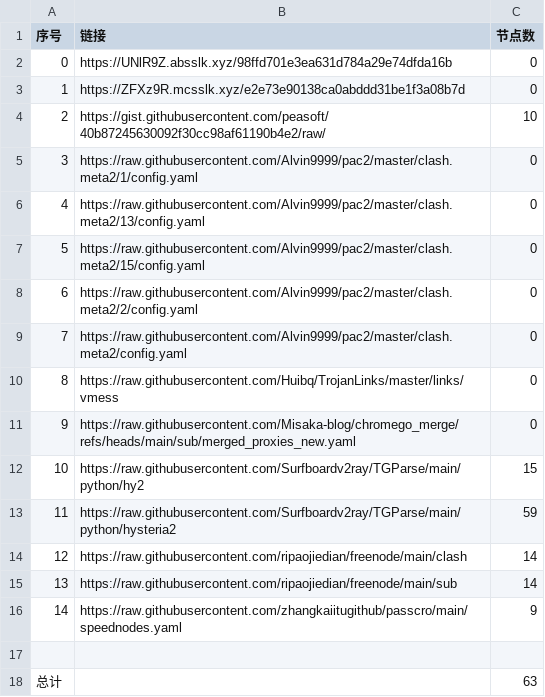
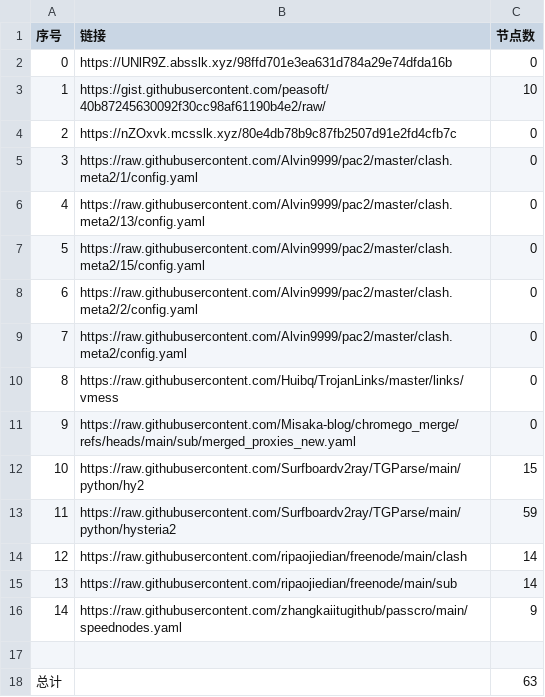
Before and after one commit to yxxyun/NoMoreWalls, a CSV file: list_result.csv, drawn as a sheet.

```diff
--- a/list_result.csv
+++ b/list_result.csv
@@ -2,4 +2,4 @@
 0,https://UNlR9Z.absslk.xyz/98ffd701e3ea631d784a29e74dfda16b,0
-1,https://ZFXz9R.mcsslk.xyz/e2e73e90138ca0abddd31be1f3a08b7d,0
-2,https://gist.githubusercontent.com/peasoft/40b87245630092f30cc98af61190b4e2/raw/,10
+1,https://gist.githubusercontent.com/peasoft/40b87245630092f30cc98af61190b4e2/raw/,10
+2,https://nZOxvk.mcsslk.xyz/80e4db78b9c87fb2507d91e2fd4cfb7c,0
 3,https://raw.githubusercontent.com/Alvin9999/pac2/master/clash.meta2/1/config.yaml,0
```
Also changed, not shown: 3 other files.
